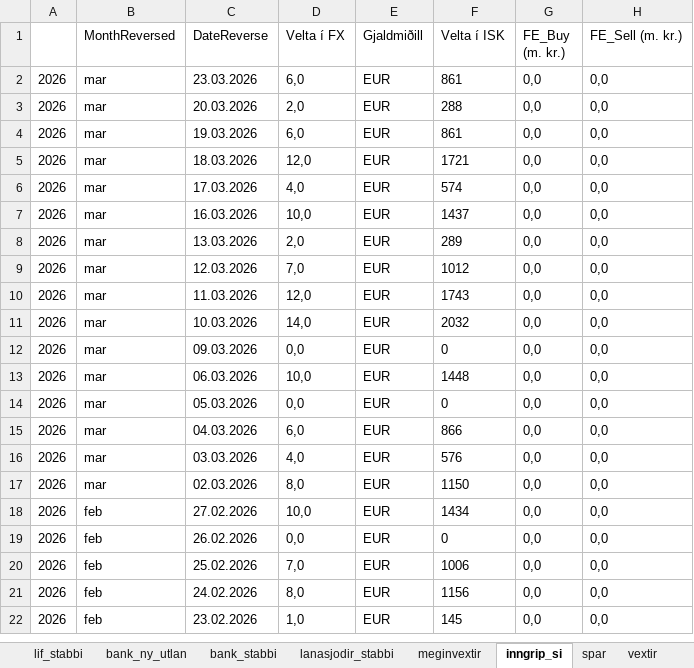
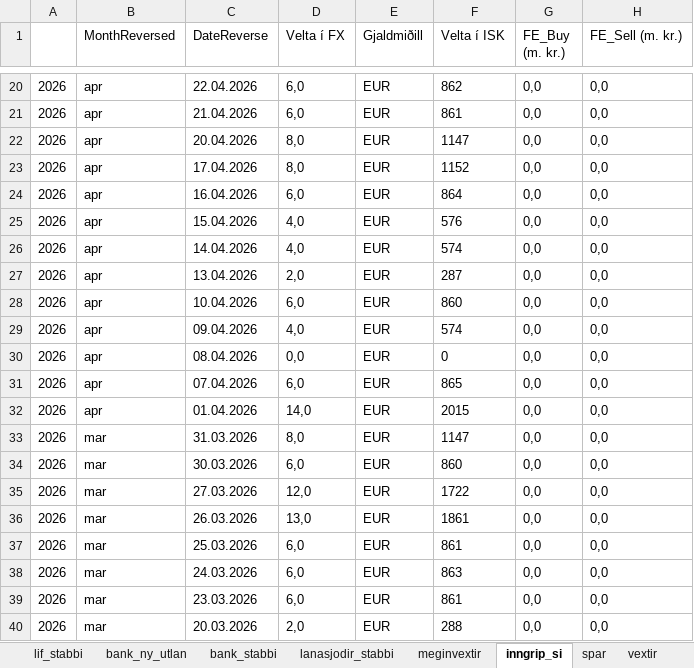
Before and after one commit to hagdeild/verdbolguskyrsla, an Excel workbook: data/verdbolguskyrsla_data.xlsx, sheet inngrip_si, drawn as a sheet; only a part is shown, gaps mark what is left out; the shorter side is filled out with more unchanged rows; values as stored, in another font and other column widths than the file's, no borders; 1 other sheet too large or unreadable and not compared; the diff covers the shown part only; the diff names each change by its address in the sheet, - before the commit and + after, or states it on an @@ line.

```diff
--- a/data/verdbolguskyrsla_data.xlsx (sheet inngrip_si)
+++ b/data/verdbolguskyrsla_data.xlsx (sheet inngrip_si)
+row 20: 2026 | apr | 22.04.2026 | 6,0 | EUR | 862 | 0,0 | 0,0
+row 21: 2026 | apr | 21.04.2026 | 6,0 | EUR | 861 | 0,0 | 0,0
+row 22: 2026 | apr | 20.04.2026 | 8,0 | EUR | 1147 | 0,0 | 0,0
+row 23: 2026 | apr | 17.04.2026 | 8,0 | EUR | 1152 | 0,0 | 0,0
+row 24: 2026 | apr | 16.04.2026 | 6,0 | EUR | 864 | 0,0 | 0,0
+row 25: 2026 | apr | 15.04.2026 | 4,0 | EUR | 576 | 0,0 | 0,0
+row 26: 2026 | apr | 14.04.2026 | 4,0 | EUR | 574 | 0,0 | 0,0
+row 27: 2026 | apr | 13.04.2026 | 2,0 | EUR | 287 | 0,0 | 0,0
+row 28: 2026 | apr | 10.04.2026 | 6,0 | EUR | 860 | 0,0 | 0,0
+row 29: 2026 | apr | 09.04.2026 | 4,0 | EUR | 574 | 0,0 | 0,0
+row 30: 2026 | apr | 08.04.2026 | 0,0 | EUR | 0 | 0,0 | 0,0
+row 31: 2026 | apr | 07.04.2026 | 6,0 | EUR | 865 | 0,0 | 0,0
+row 32: 2026 | apr | 01.04.2026 | 14,0 | EUR | 2015 | 0,0 | 0,0
+row 33: 2026 | mar | 31.03.2026 | 8,0 | EUR | 1147 | 0,0 | 0,0
+row 34: 2026 | mar | 30.03.2026 | 6,0 | EUR | 860 | 0,0 | 0,0
+row 35: 2026 | mar | 27.03.2026 | 12,0 | EUR | 1722 | 0,0 | 0,0
+row 36: 2026 | mar | 26.03.2026 | 13,0 | EUR | 1861 | 0,0 | 0,0
+row 37: 2026 | mar | 25.03.2026 | 6,0 | EUR | 861 | 0,0 | 0,0
+row 38: 2026 | mar | 24.03.2026 | 6,0 | EUR | 863 | 0,0 | 0,0
```
Also changed, not shown: 18 added rows elsewhere in this sheet, sheet bank_ny_utlan, sheet meginvextir, sheet bank_stabbi, sheet lif_stabbi, sheet lif_ny_utlan, sheet vextir, data/Verdbolguvaentingar-a-mismunandi-maelikvarda.xlsx, 2 other files.
